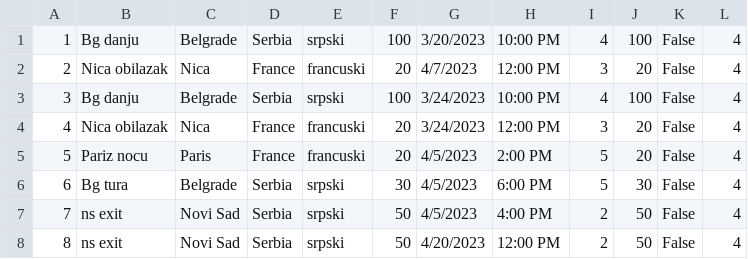
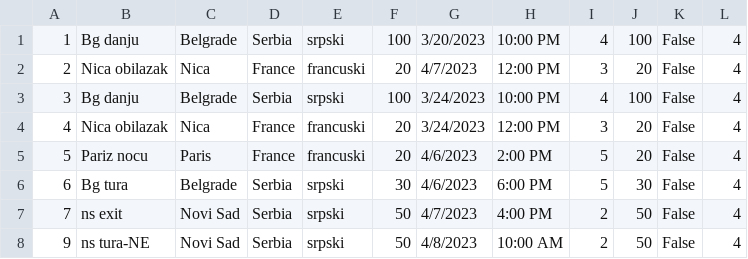
Before and after one commit to HelenaJovic/SIMS-Projekat, a CSV file: InitialProject/InitialProject/Resources/Data/tours.csv, drawn as a sheet.

```diff
--- a/InitialProject/InitialProject/Resources/Data/tours.csv
+++ b/InitialProject/InitialProject/Resources/Data/tours.csv
@@ -4,5 +4,5 @@
 4|Nica obilazak|Nica|France|francuski|20|3/24/2023|12:00 PM|3|20|False|4
-5|Pariz nocu|Paris|France|francuski|20|4/5/2023|2:00 PM|5|20|False|4
-6|Bg tura|Belgrade|Serbia|srpski|30|4/5/2023|6:00 PM|5|30|False|4
-7|ns exit|Novi Sad|Serbia|srpski|50|4/5/2023|4:00 PM|2|50|False|4
-8|ns exit|Novi Sad|Serbia|srpski|50|4/20/2023|12:00 PM|2|50|False|4
+5|Pariz nocu|Paris|France|francuski|20|4/6/2023|2:00 PM|5|20|False|4
+6|Bg tura|Belgrade|Serbia|srpski|30|4/6/2023|6:00 PM|5|30|False|4
+7|ns exit|Novi Sad|Serbia|srpski|50|4/7/2023|4:00 PM|2|50|False|4
+9|ns tura-NE|Novi Sad|Serbia|srpski|50|4/8/2023|10:00 AM|2|50|False|4
```
Also changed, not shown: 5 other files.
